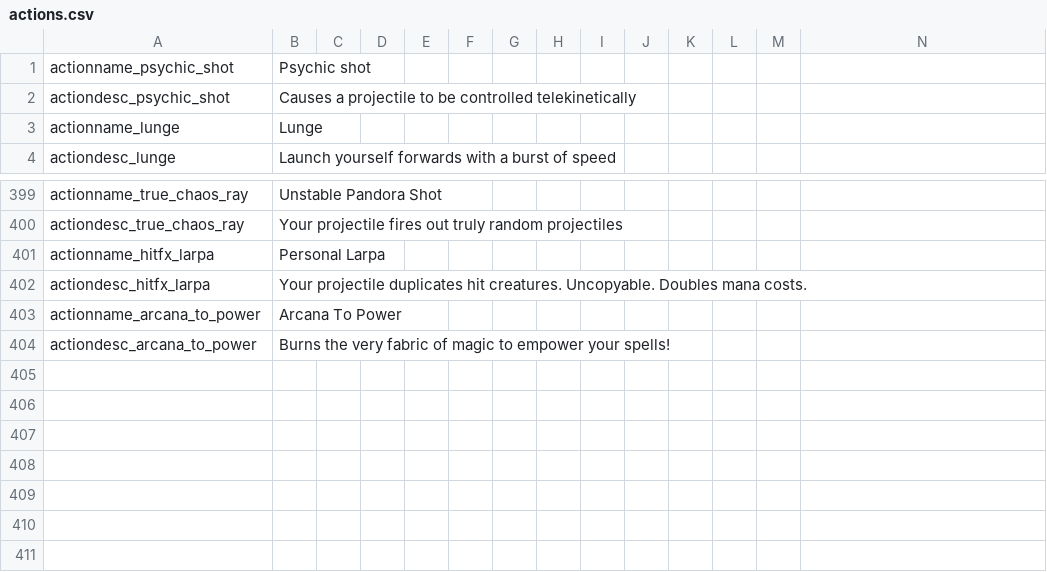
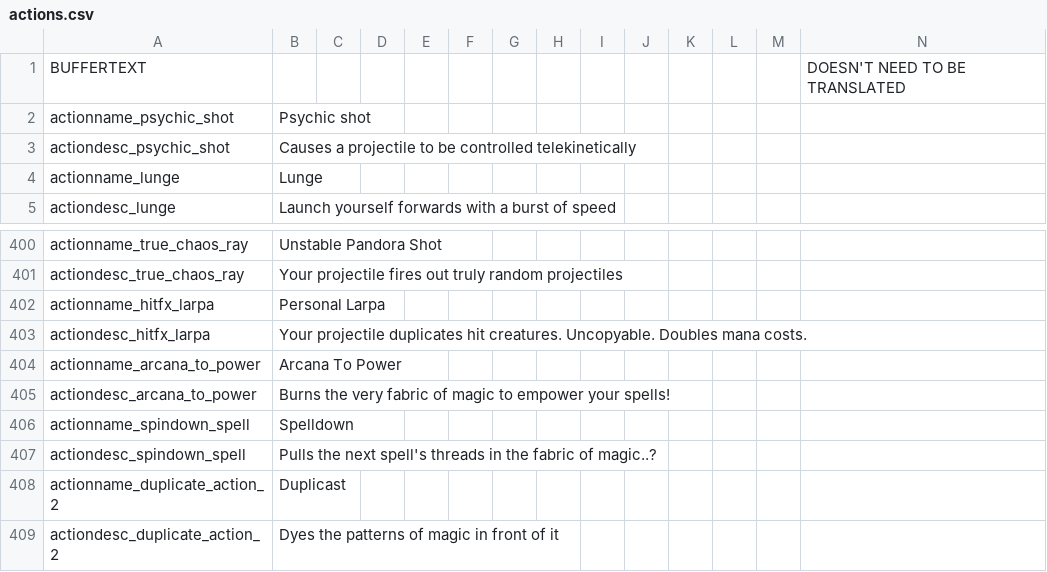
Before and after one commit to Copious-Modding-Industries/copis_things, a CSV file: files/translations/actions.csv, drawn as a sheet; only a part is shown, gaps mark what is left out.

Commit message:
Added new spells

```diff
--- a/files/translations/actions.csv
+++ b/files/translations/actions.csv
@@ -1 +1,2 @@
+BUFFERTEXT,,,,,,,,,,,,,DOESN'T NEED TO BE TRANSLATED
 actionname_psychic_shot,"Psychic shot",,,,,,,,,,,,
@@ -404 +405,5 @@ actionname_arcana_to_power,"Arcana To Power",,,,,,,,,,,,
 actiondesc_arcana_to_power,"Burns the very fabric of magic to empower your spells!",,,,,,,,,,,,
+actionname_spindown_spell,"Spelldown",,,,,,,,,,,,
+actiondesc_spindown_spell,"Pulls the next spell's threads in the fabric of magic..?",,,,,,,,,,,,
+actionname_duplicate_action_2,"Duplicast",,,,,,,,,,,,
+actiondesc_duplicate_action_2,"Dyes the patterns of magic in front of it",,,,,,,,,,,,
```
Also changed, not shown: files/translations/common.csv, files/translations/perks.csv, 8 other files.
